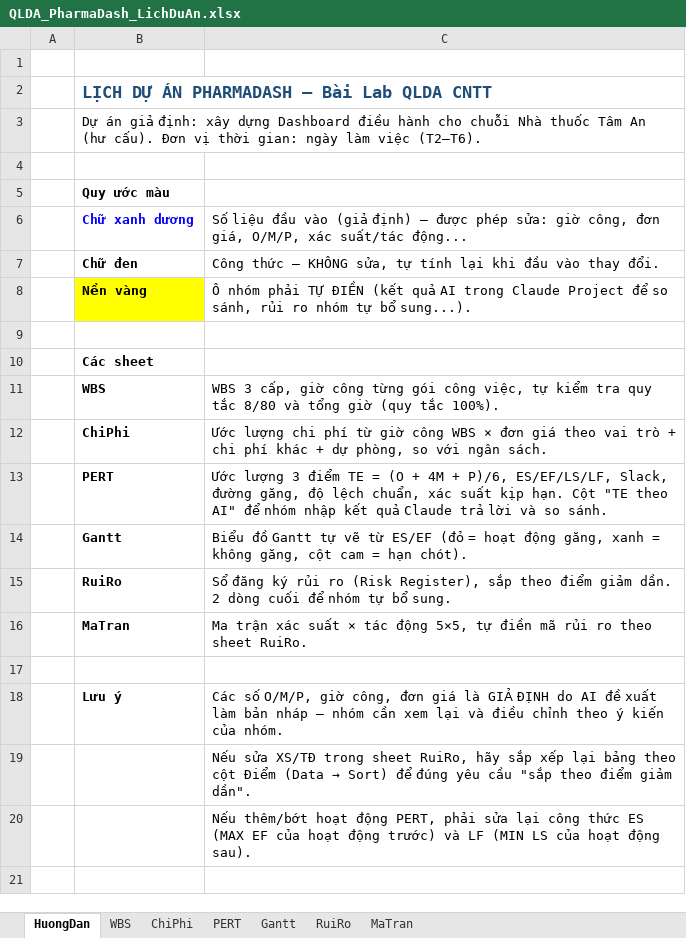
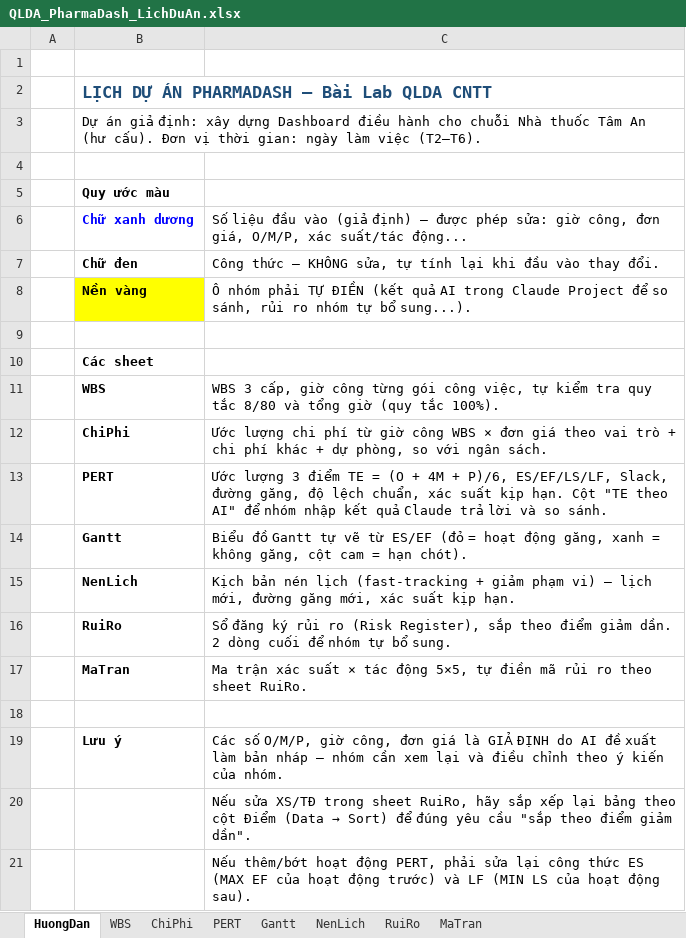
Before and after one commit to duyt67241-alt/pharmadash, an Excel workbook: docs/lab/QLDA_PharmaDash_LichDuAn.xlsx, sheet HuongDan, drawn as a sheet; values as stored, in another font and other column widths than the file's, no borders; the diff names each change by its address in the sheet, - before the commit and + after, or states it on an @@ line.

```diff
--- a/docs/lab/QLDA_PharmaDash_LichDuAn.xlsx (sheet HuongDan)
+++ b/docs/lab/QLDA_PharmaDash_LichDuAn.xlsx (sheet HuongDan)
+sheet tab: NenLich
+row 15:  | NenLich | Kịch bản nén lịch (fast-tracking + giảm phạm vi) – lịch mới, đường găng mới, xác suất kịp hạn.
```
Also changed, not shown: 6 other files.
